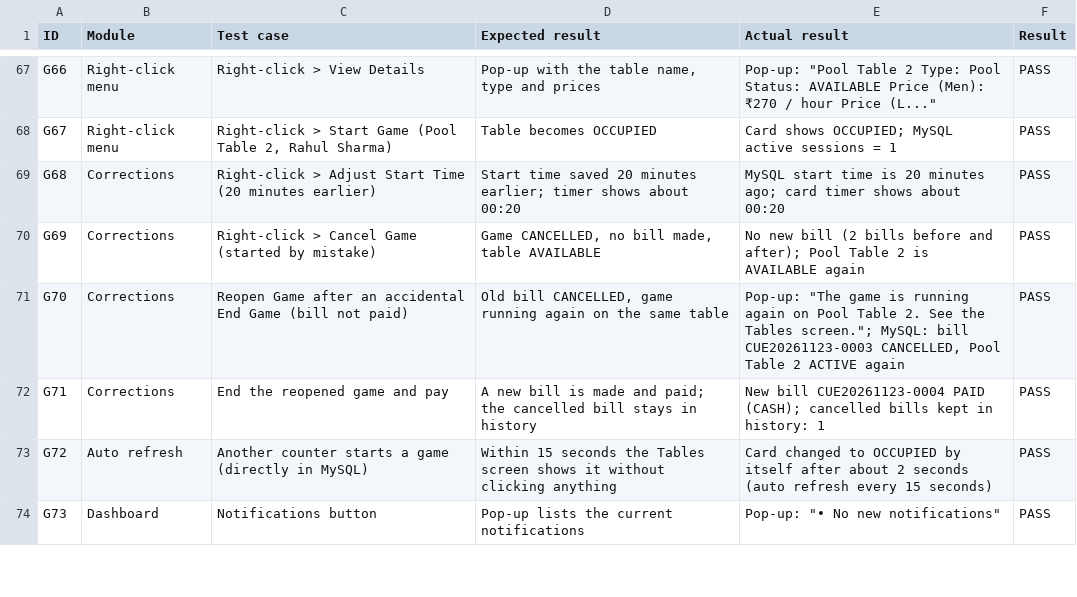
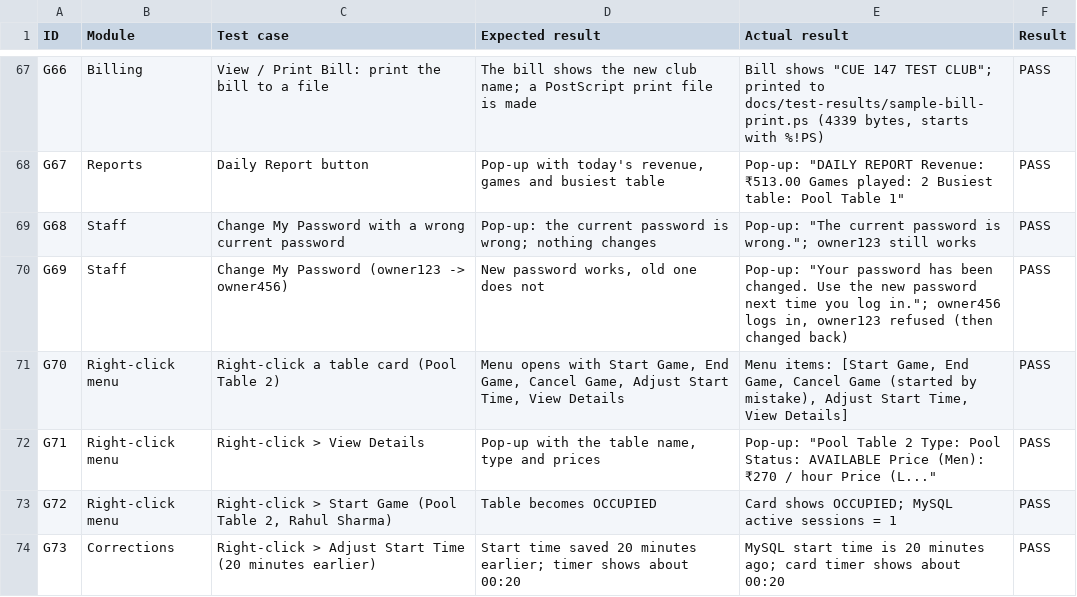
Before and after one commit to 4zeemm/CUE147, a TSV file: docs/test-results/gui-click-test-results.tsv, drawn as a sheet; only a part is shown, gaps mark what is left out; the diff covers the shown part only; the diff names each change by its address in the sheet, - before the commit and + after, or states it on an @@ line.

Commit message:
Phase 2: customer search-or-add, one-screen checkout, discounts, split payments, Billed by
- CustomerPicker: one search box (name or phone), Add with name + phone only,
  membership (end date, discount, expired/ending-soon warning) shown automatically;
  used in Start Game
- CheckoutDialog after End Game and from Billing > Checkout / Pay: table time,
  discount (none / Rs. / %, occasion), Subtotal / Discount / Final total, split
  payments with live remaining balance, Billed by (remembers the last name at this
  counter), Pay Cash / Pay UPI quick buttons, Pay Later
- service.Checkout holds the money rules (percent <= 100, total >= 0, payments must
  equal the final total); BillDAO.completeCheckout saves everything in one transaction
- Database version 2: staff_members, bill discount columns, payment_parts
  (old paid bills copied as one part each; no data lost)
- Settings > Staff List; Billed by shown in bill history, details and receipts
- Tests: 13 new JUnit checkout tests, 21 new backend checks, 5 new GUI cases;
  full run 326 checks + 36 JUnit tests passing

```diff
--- a/docs/test-results/gui-click-test-results.tsv
+++ b/docs/test-results/gui-click-test-results.tsv
-B67 (Module): Right-click menu
+B67 (Module): Billing
-C67 (Test case): Right-click > View Details
+C67 (Test case): View / Print Bill: print the bill to a file
-D67 (Expected result): Pop-up with the table name, type and prices
+D67 (Expected result): The bill shows the new club name; a PostScript print file is made
-E67 (Actual result): Pop-up: "Pool Table 2 Type: Pool Status: AVAILABLE Price (Men): ₹270 / hour Price (L..."
+E67 (Actual result): Bill shows "CUE 147 TEST CLUB"; printed to docs/test-results/sample-bill-print.ps (4339 bytes, starts with %!PS)
-B68 (Module): Right-click menu
+B68 (Module): Reports
-C68 (Test case): Right-click > Start Game (Pool Table 2, Rahul Sharma)
+C68 (Test case): Daily Report button
-D68 (Expected result): Table becomes OCCUPIED
+D68 (Expected result): Pop-up with today's revenue, games and busiest table
-E68 (Actual result): Card shows OCCUPIED; MySQL active sessions = 1
+E68 (Actual result): Pop-up: "DAILY REPORT Revenue: ₹513.00 Games played: 2 Busiest table: Pool Table 1"
-B69:B70 (Module): Corrections
+B69:B70 (Module): Staff
-C69 (Test case): Right-click > Adjust Start Time (20 minutes earlier)
+C69 (Test case): Change My Password with a wrong current password
-D69 (Expected result): Start time saved 20 minutes earlier; timer shows about 00:20
+D69 (Expected result): Pop-up: the current password is wrong; nothing changes
-E69 (Actual result): MySQL start time is 20 minutes ago; card timer shows about 00:20
+E69 (Actual result): Pop-up: "The current password is wrong."; owner123 still works
-C70 (Test case): Right-click > Cancel Game (started by mistake)
+C70 (Test case): Change My Password (owner123 -> owner456)
-D70 (Expected result): Game CANCELLED, no bill made, table AVAILABLE
+D70 (Expected result): New password works, old one does not
-E70 (Actual result): No new bill (2 bills before and after); Pool Table 2 is AVAILABLE again
+E70 (Actual result): Pop-up: "Your password has been changed. Use the new password next time you log in."; owner456 logs in, owner123 refused (then changed back)
-B71:B72 (Module): Corrections
+B71:B72 (Module): Right-click menu
-C71 (Test case): Reopen Game after an accidental End Game (bill not paid)
+C71 (Test case): Right-click a table card (Pool Table 2)
-D71 (Expected result): Old bill CANCELLED, game running again on the same table
+D71 (Expected result): Menu opens with Start Game, End Game, Cancel Game, Adjust Start Time, View Details
-E71 (Actual result): Pop-up: "The game is running again on Pool Table 2. See the Tables screen."; MySQL: bill CUE20261123-0003 CANCELLED, Pool Table 2 ACTIVE again
+E71 (Actual result): Menu items: [Start Game, End Game, Cancel Game (started by mistake), Adjust Start Time, View Details]
-C72 (Test case): End the reopened game and pay
+C72 (Test case): Right-click > View Details
-D72 (Expected result): A new bill is made and paid; the cancelled bill stays in history
+D72 (Expected result): Pop-up with the table name, type and prices
-E72 (Actual result): New bill CUE20261123-0004 PAID (CASH); cancelled bills kept in history: 1
+E72 (Actual result): Pop-up: "Pool Table 2 Type: Pool Status: AVAILABLE Price (Men): ₹270 / hour Price (L..."
-B73 (Module): Auto refresh
+B73 (Module): Right-click menu
-C73 (Test case): Another counter starts a game (directly in MySQL)
+C73 (Test case): Right-click > Start Game (Pool Table 2, Rahul Sharma)
-D73 (Expected result): Within 15 seconds the Tables screen shows it without clicking anything
+D73 (Expected result): Table becomes OCCUPIED
-E73 (Actual result): Card changed to OCCUPIED by itself after about 2 seconds (auto refresh every 15 seconds)
+E73 (Actual result): Card shows OCCUPIED; MySQL active sessions = 1
-B74 (Module): Dashboard
+B74 (Module): Corrections
-C74 (Test case): Notifications button
+C74 (Test case): Right-click > Adjust Start Time (20 minutes earlier)
-D74 (Expected result): Pop-up lists the current notifications
+D74 (Expected result): Start time saved 20 minutes earlier; timer shows about 00:20
-E74 (Actual result): Pop-up: "• No new notifications"
+E74 (Actual result): MySQL start time is 20 minutes ago; card timer shows about 00:20
```
Also changed, not shown: 5 added rows and 107 edited cells elsewhere in this file, 48 other files.
